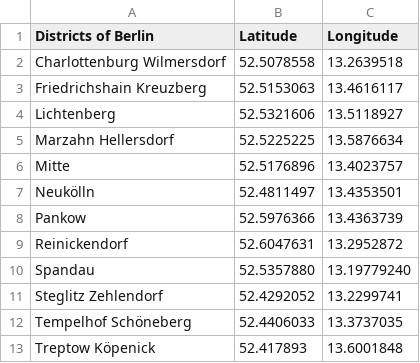
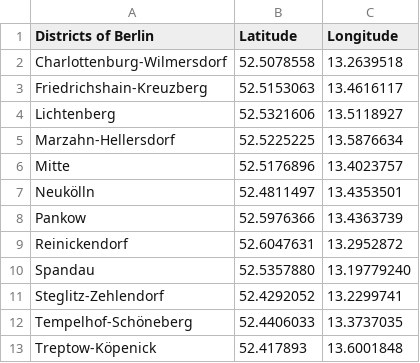
Before and after one commit to Tatirmp/Coursera_Capstone, a CSV file: Berlin_Bezirk.csv, drawn as a sheet; the diff names each change by its address in the sheet, - before the commit and + after, or states it on an @@ line.

Commit message:
Update Berlin_Bezirk.csv

```diff
--- a/Berlin_Bezirk.csv
+++ b/Berlin_Bezirk.csv
-A2 (Districts of Berlin): Charlottenburg Wilmersdorf
+A2 (Districts of Berlin): Charlottenburg-Wilmersdorf
-A3 (Districts of Berlin): Friedrichshain Kreuzberg
+A3 (Districts of Berlin): Friedrichshain-Kreuzberg
-A5 (Districts of Berlin): Marzahn Hellersdorf
+A5 (Districts of Berlin): Marzahn-Hellersdorf
-A11 (Districts of Berlin): Steglitz Zehlendorf
+A11 (Districts of Berlin): Steglitz-Zehlendorf
-A12 (Districts of Berlin): Tempelhof Schöneberg
+A12 (Districts of Berlin): Tempelhof-Schöneberg
-A13 (Districts of Berlin): Treptow Köpenick
+A13 (Districts of Berlin): Treptow-Köpenick
```
